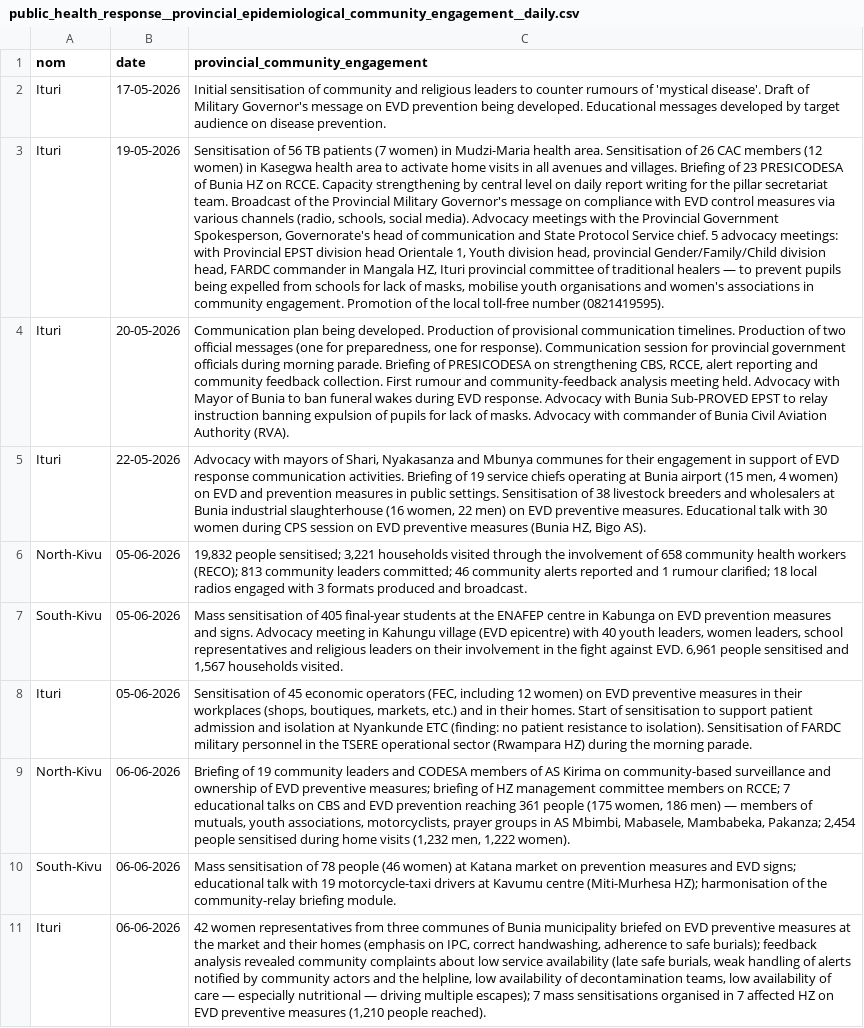
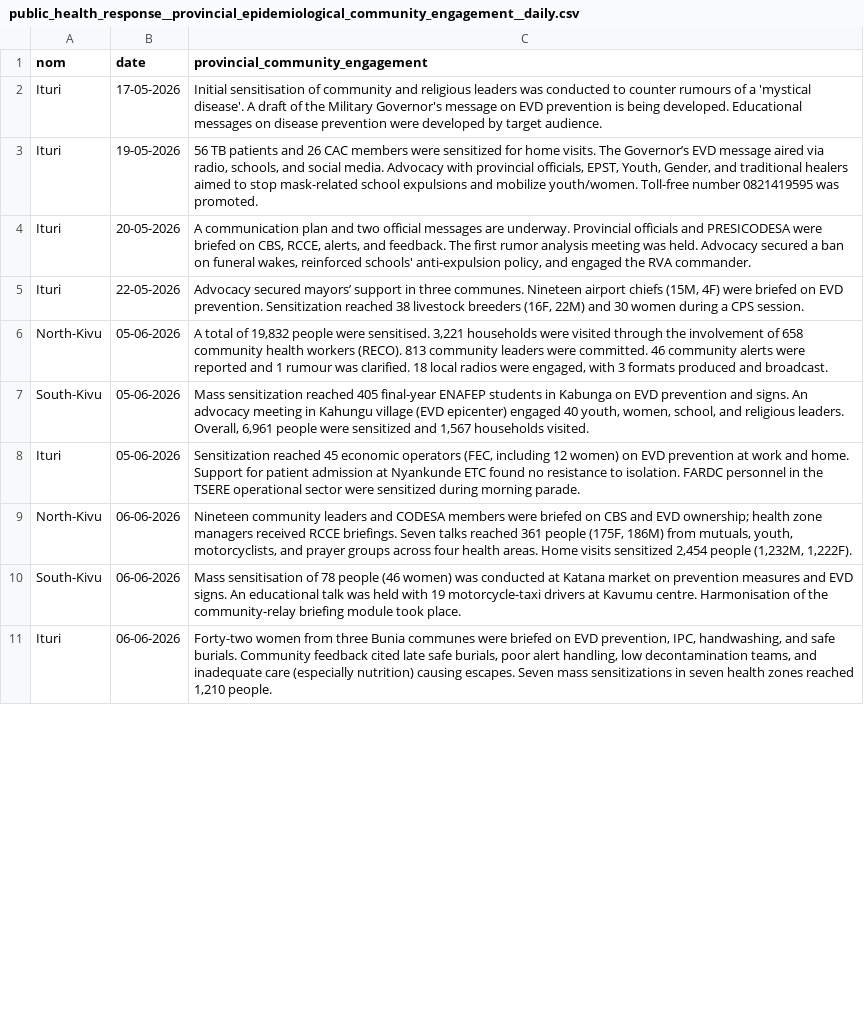
Before and after one commit to INRB-UMIE/BDBV2026-Data, a CSV file: data/public_health_response/processed/public_health_response__provincial_epidemiological_community_engagement__daily.csv, drawn as a sheet; only a part is shown; the diff covers the shown part only; the diff names each change by its address in the sheet, - before the commit and + after, or states it on an @@ line.

Commit message:
sumarized pillar info

```diff
--- a/data/public_health_response/processed/public_health_response__provincial_epidemiological_community_engagement__daily.csv
+++ b/data/public_health_response/processed/public_health_response__provincial_epidemiological_community_engagement__daily.csv
-C2 (provincial_community_engagement): …religious leaders to counter rumours of 'mystical disease'. Draft of Military Governor's message on EVD prevention being developed. Educational messages developed by target audience on disease prevention.
+C2 (provincial_community_engagement): …religious leaders was conducted to counter rumours of a 'mystical disease'. A draft of the Military Governor's message on EVD prevention is being developed. Educational messages on disease prevention were developed by target audience.
-C3 (provincial_community_engagement): Sensitisation of 56 TB patients (7 women) in Mudzi-Maria health area. Sensitisation of 26 CAC members (12 women) in Kasegwa health area to activate home visits in all avenues and villages. Briefing of 23 PRESICODESA of Bunia HZ on RCCE. Capacity strengthening by central level on daily report writing for the pillar secretariat team. Broadcast of the Provincial Military Governor's message on compliance with EVD control measures via various channels (radio, schools, social media). Advocacy meetings with the Provincial Government Spokesperson, Governorate's head of communication and State Protocol Service chief. 5 advocacy meetings: with Provincial EPST division head Orientale 1, Youth division head, provincial Gender/Family/Child division head, FARDC commander in Mangala HZ, Ituri provincial committee of traditional healers — to prevent pupils being expelled from schools for lack of masks, mobilise youth organisations and women's associations in community engagement. Promotion of the local toll-free number (0821419595).
+C3 (provincial_community_engagement): 56 TB patients and 26 CAC members were sensitized for home visits. The Governor’s EVD message aired via radio, schools, and social media. Advocacy with provincial officials, EPST, Youth, Gender, and traditional healers aimed to stop mask-related school expulsions and mobilize youth/women. Toll-free number 0821419595 was promoted.
-C4 (provincial_community_engagement): Communication plan being developed. Production of provisional communication timelines. Production of two official messages (one for preparedness, one for response). Communication session for provincial government officials during morning parade. Briefing of PRESICODESA on strengthening CBS, RCCE, alert reporting and community feedback collection. First rumour and community-feedback analysis meeting held. Advocacy with Mayor of Bunia to ban funeral wakes during EVD response. Advocacy with Bunia Sub-PROVED EPST to relay instruction banning expulsion of pupils for lack of masks. Advocacy with commander of Bunia Civil Aviation Authority (RVA).
+C4 (provincial_community_engagement): A communication plan and two official messages are underway. Provincial officials and PRESICODESA were briefed on CBS, RCCE, alerts, and feedback. The first rumor analysis meeting was held. Advocacy secured a ban on funeral wakes, reinforced schools' anti-expulsion policy, and engaged the RVA commander.
-C5 (provincial_community_engagement): Advocacy with mayors of Shari, Nyakasanza and Mbunya communes for their engagement in support of EVD response communication activities. Briefing of 19 service chiefs operating at Bunia airport (15 men, 4 women) on EVD and prevention measures in public settings. Sensitisation of 38 livestock breeders and wholesalers at Bunia industrial slaughterhouse (16 women, 22 men) on EVD preventive measures. Educational talk with 30 women during CPS session on EVD preventive measures (Bunia HZ, Bigo AS).
+C5 (provincial_community_engagement): Advocacy secured mayors’ support in three communes. Nineteen airport chiefs (15M, 4F) were briefed on EVD prevention. Sensitization reached 38 livestock breeders (16F, 22M) and 30 women during a CPS session.
-C6 (provincial_community_engagement): 19,832 people sensitised; 3,221 households visited through the involvement of 658 community health workers (RECO); 813 community leaders committed; 46 community alerts reported and 1 rumour clarified; 18 local radios engaged with 3…
+C6 (provincial_community_engagement): A total of 19,832 people were sensitised. 3,221 households were visited through the involvement of 658 community health workers (RECO). 813 community leaders were committed. 46 community alerts were reported and 1 rumour was clarified. 18 local radios were engaged, with 3…
-C7 (provincial_community_engagement): Mass sensitisation of 405 final-year students at the ENAFEP centre in Kabunga on EVD prevention measures and signs. Advocacy meeting in Kahungu village (EVD epicentre) with 40 youth leaders, women leaders, school representatives and religious leaders on their involvement in the fight against EVD. 6,961 people sensitised and 1,567…
+C7 (provincial_community_engagement): Mass sensitization reached 405 final-year ENAFEP students in Kabunga on EVD prevention and signs. An advocacy meeting in Kahungu village (EVD epicenter) engaged 40 youth, women, school, and religious leaders. Overall, 6,961 people were sensitized and 1,567…
-C8 (provincial_community_engagement): Sensitisation of 45 economic operators (FEC, including 12 women) on EVD preventive measures in their workplaces (shops, boutiques, markets, etc.) and in their homes. Start of sensitisation to support patient admission and isolation at Nyankunde ETC (finding: no patient resistance to isolation). Sensitisation of FARDC military personnel in the TSERE operational sector (Rwampara HZ) during the morning parade.
+C8 (provincial_community_engagement): Sensitization reached 45 economic operators (FEC, including 12 women) on EVD prevention at work and home. Support for patient admission at Nyankunde ETC found no resistance to isolation. FARDC personnel in the TSERE operational sector were sensitized during morning parade.
-C9 (provincial_community_engagement): Briefing of 19 community leaders and CODESA members of AS Kirima on community-based surveillance and ownership of EVD preventive measures; briefing of HZ management committee members on RCCE; 7 educational talks on CBS and EVD prevention reaching 361 people (175 women, 186 men) — members of mutuals, youth associations, motorcyclists, prayer groups in AS Mbimbi, Mabasele, Mambabeka, Pakanza; 2,454 people sensitised during home visits (1,232 men, 1,222 women).
+C9 (provincial_community_engagement): Nineteen community leaders and CODESA members were briefed on CBS and EVD ownership; health zone managers received RCCE briefings. Seven talks reached 361 people (175F, 186M) from mutuals, youth, motorcyclists, and prayer groups across four health areas. Home visits sensitized 2,454 people (1,232M, 1,222F).
-C10 (provincial_community_engagement): …(46 women) at Katana market on prevention measures and EVD signs; educational talk with 19 motorcycle-taxi drivers at Kavumu centre (Miti-Murhesa HZ); harmonisation of the community-relay briefing module.
+C10 (provincial_community_engagement): …(46 women) was conducted at Katana market on prevention measures and EVD signs. An educational talk was held with 19 motorcycle-taxi drivers at Kavumu centre. Harmonisation of the community-relay briefing module took place.
-C11 (provincial_community_engagement): 42 women representatives from three communes of Bunia municipality briefed on EVD preventive measures at the market and their homes (emphasis on IPC, correct handwashing, adherence to safe burials); feedback analysis revealed community complaints about low service availability (late safe burials, weak handling of alerts notified by community actors and the helpline, low availability of decontamination teams, low availability of care — especially nutritional — driving multiple escapes); 7 mass sensitisations organised in 7 affected HZ on EVD preventive measures (1,210 people reached).
+C11 (provincial_community_engagement): Forty-two women from three Bunia communes were briefed on EVD prevention, IPC, handwashing, and safe burials. Community feedback cited late safe burials, poor alert handling, low decontamination teams, and inadequate care (especially nutrition) causing escapes. Seven mass sensitizations in seven health zones reached 1,210 people.
```
Also changed, not shown: 9 edited cells elsewhere in this file, data/public_health_response/processed/public_health_response__national_epidemiological_coordination__daily.csv, data/public_health_response/processed/public_health_response__provincial_epidemiological_infection_prevention_controle__daily.csv, 15 other files.
